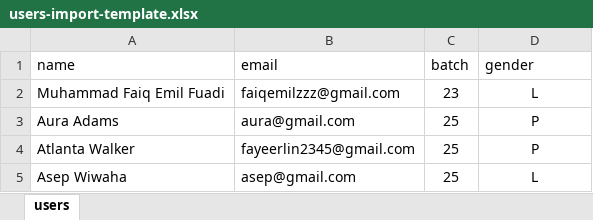
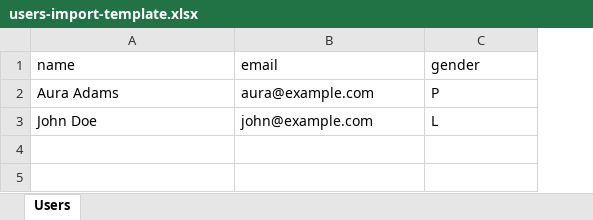
Before and after one commit to RascaL023/MicroService-Project, an Excel workbook: backend/user-service/.assets/users-import-template.xlsx, sheet Users, drawn as a sheet; values as stored, in another font and other column widths than the file's, no borders; removed rows and columns are numbered as before the commit, all else as after; the diff names each change by its address in the sheet, - before the commit and + after, or states it on an @@ line.

Commit message:
fix: bulk import with bulk insert, limiting redis user events

```diff
--- a/backend/user-service/.assets/users-import-template.xlsx (sheet Users)
+++ b/backend/user-service/.assets/users-import-template.xlsx (sheet Users)
-sheet tab: users
+sheet tab: Users
-column C (batch), row 3: 25
-row 2: Muhammad Faiq Emil Fuadi | faiqemilzzz@gmail.com | 23 | L
-B2 (email): aura@gmail.com
+B2 (email): aura@example.com
-C2 alignment: center
+C2 alignment: left
-row 4: Atlanta Walker | fayeerlin2345@gmail.com | 25 | P
-row 5: Asep Wiwaha | asep@gmail.com | 25 | L
+row 3: John Doe | john@example.com | L
```
Also changed, not shown: 10 other files.
